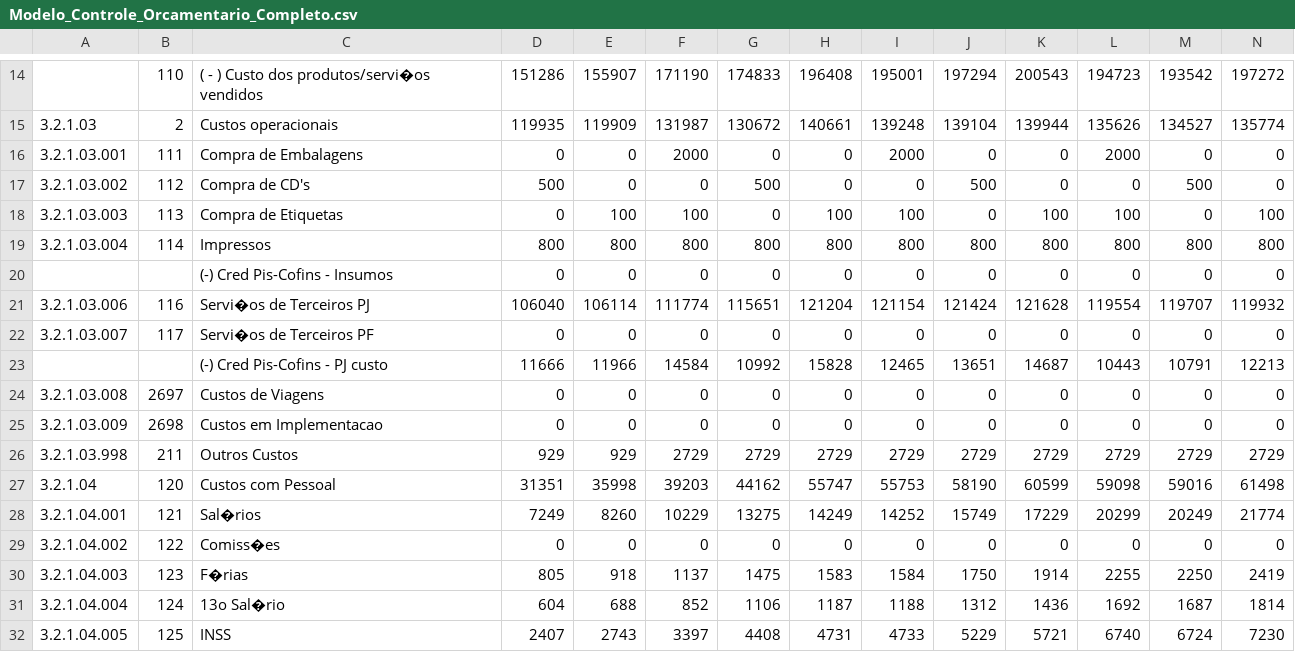
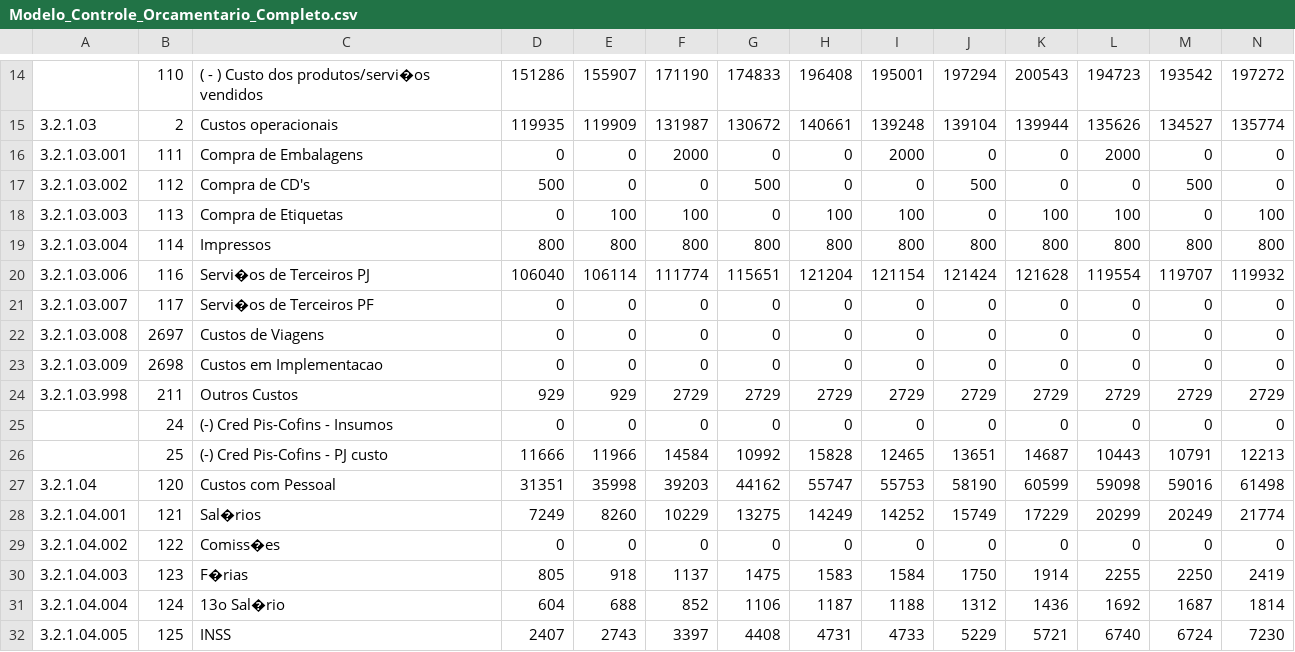
Before and after one commit to LucasAlegre/ControleDeOrcamento, a CSV file: Modelo_Controle_Orcamentario_Completo.csv, drawn as a sheet; only a part is shown, gaps mark what is left out; removed rows and columns are numbered as before the commit, all else as after; rows hold the shown columns only; the diff names each change by its address in the sheet, - before the commit and + after, or states it on an @@ line.

```diff
--- a/Modelo_Controle_Orcamentario_Completo.csv
+++ b/Modelo_Controle_Orcamentario_Completo.csv
-row 20:  |  | (-) Cred Pis-Cofins - Insumos | 0 | 0 | 0 | 0 | 0 | 0 | 0 | 0 | 0 | 0 | 0
-row 23:  |  | (-) Cred Pis-Cofins - PJ custo | 11666 | 11966 | 14584 | 10992 | 15828 | 12465 | 13651 | 14687 | 10443 | 10791 | 12213
+row 25:  | 24 | (-) Cred Pis-Cofins - Insumos | 0 | 0 | 0 | 0 | 0 | 0 | 0 | 0 | 0 | 0 | 0
+row 26:  | 25 | (-) Cred Pis-Cofins - PJ custo | 11666 | 11966 | 14584 | 10992 | 15828 | 12465 | 13651 | 14687 | 10443 | 10791 | 12213
```
Also changed, not shown: 2 other files.
